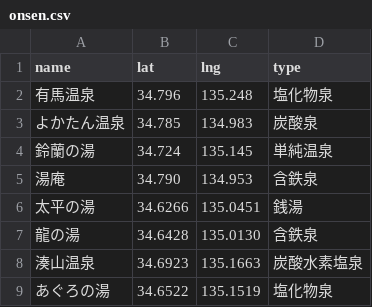
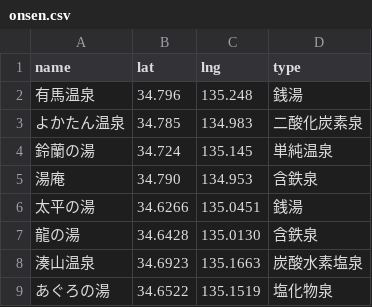
Before and after one commit to Karipyst/OnsenMaster, a CSV file: onsen.csv, drawn as a sheet.

Commit message:
Add files via upload

```diff
--- a/onsen.csv
+++ b/onsen.csv
@@ -1,4 +1,4 @@
 name,lat,lng,type
-有馬温泉,34.796,135.248,塩化物泉
-よかたん温泉,34.785,134.983,炭酸泉
+有馬温泉,34.796,135.248,銭湯
+よかたん温泉,34.785,134.983,二酸化炭素泉
 鈴蘭の湯,34.724,135.145,単純温泉
```
